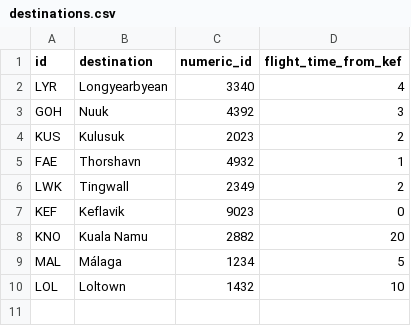
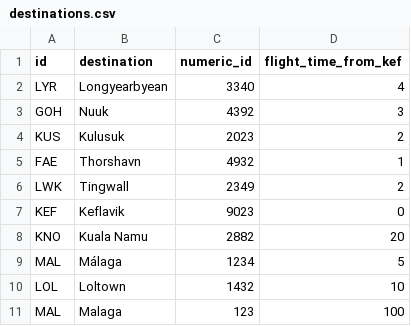
Before and after one commit to riko-efendi/NaN-Air-H7, a CSV file: _PROJECT/files/destinations.csv, drawn as a sheet.

```diff
--- a/_PROJECT/files/destinations.csv
+++ b/_PROJECT/files/destinations.csv
@@ -10 +10,2 @@ MAL,Málaga,1234,5
 LOL,Loltown,1432,10
+MAL,Malaga,123,100
```
Also changed, not shown: _PROJECT/files/upcoming_flights.csv, 3 other files.
